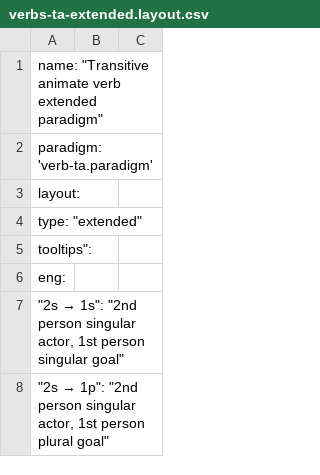
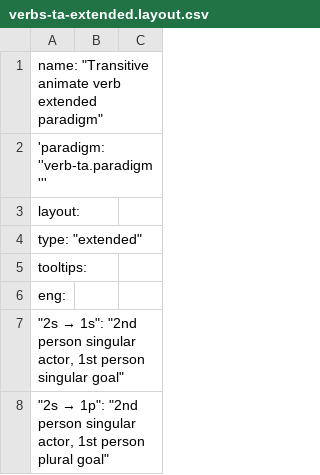
Before and after one commit to giellalt/lang-crk, a CSV file: inc/paradigms/verbs-ta-extended.layout.csv, drawn as a sheet; only a part is shown.

```diff
--- a/inc/paradigms/verbs-ta-extended.layout.csv
+++ b/inc/paradigms/verbs-ta-extended.layout.csv
@@ -1,6 +1,6 @@
 name: "Transitive animate verb extended paradigm"		
-paradigm: 'verb-ta.paradigm'		
+'paradigm: ''verb-ta.paradigm'''		
 layout:		
   type: "extended"		
-tooltips":		
+tooltips:		
   eng:		
```
Also changed, not shown: inc/paradigms/nouns-an-extended.layout.csv, inc/paradigms/nouns-an-full.layout.csv, 15 other files.
